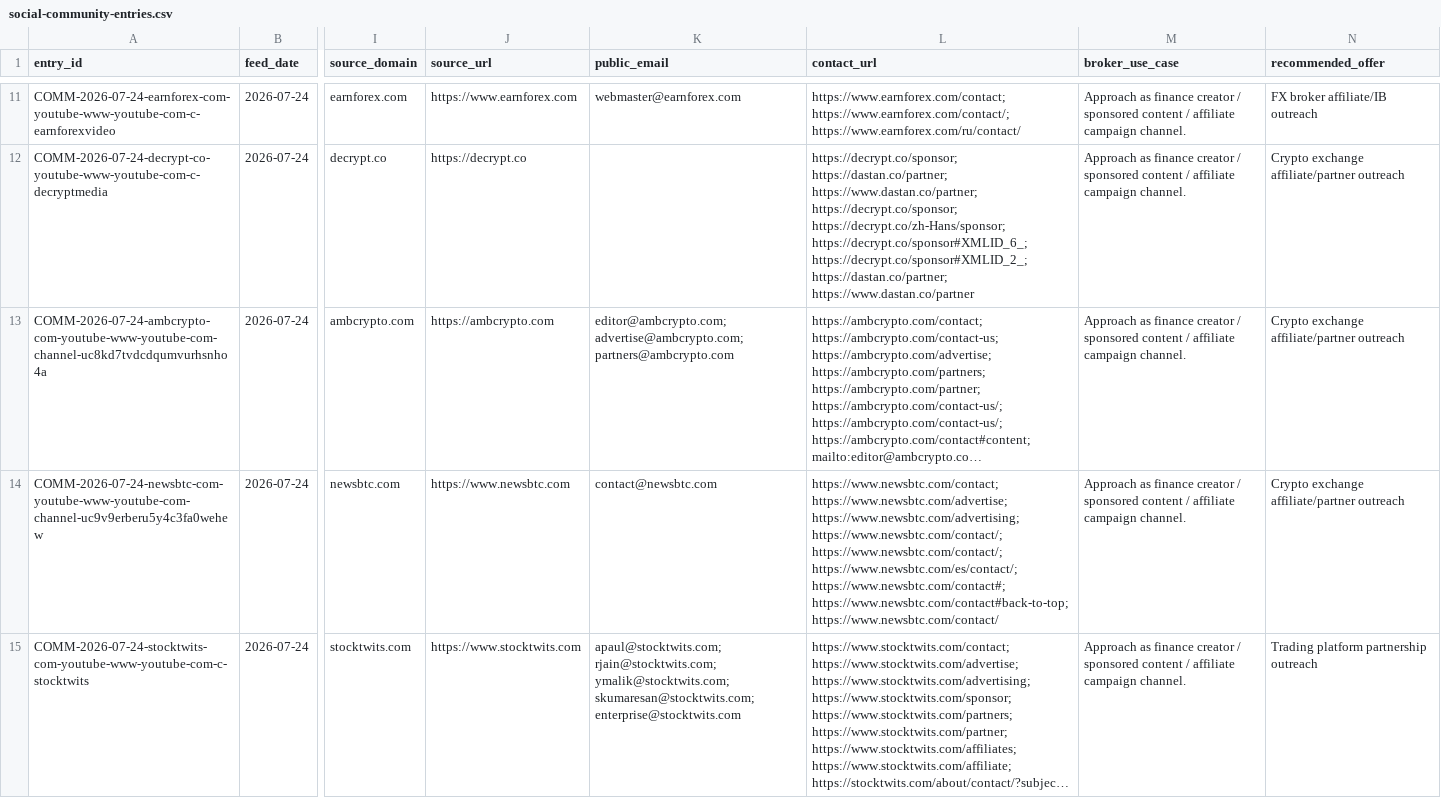
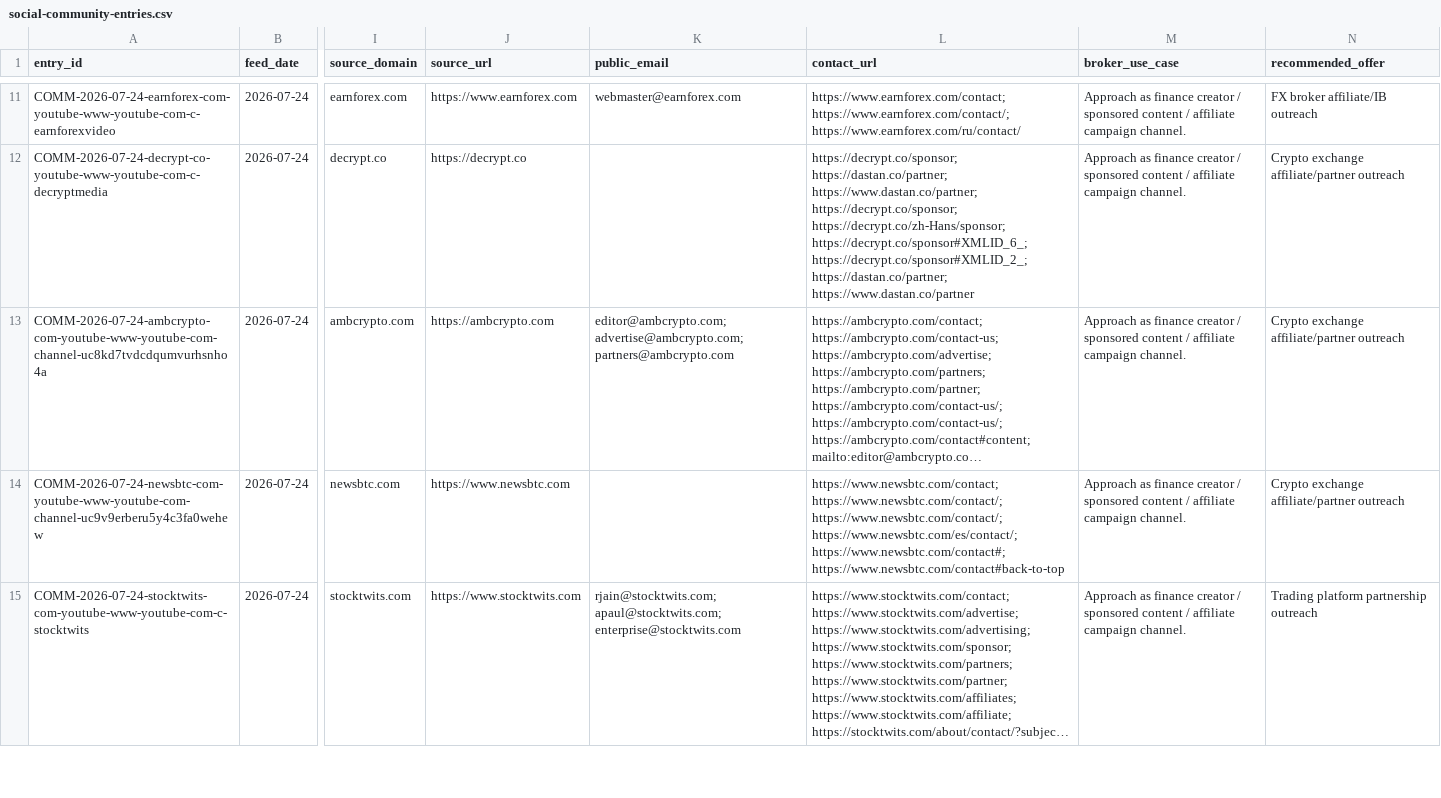
Before and after one commit to songchen539-alt/daily-active-trader-leads, a CSV file: data/social-community-entries.csv, drawn as a sheet; only a part is shown, gaps mark what is left out; long unchanged cells end in …; the diff covers the shown part only; the diff names each change by its address in the sheet, - before the commit and + after, or states it on an @@ line.

```diff
--- a/data/social-community-entries.csv
+++ b/data/social-community-entries.csv
-K14 (public_email): contact@newsbtc.com
+K14 (public_email): (empty)
-L14 (contact_url): https://www.newsbtc.com/contact; https://www.newsbtc.com/advertise; https://www.newsbtc.com/advertising; https://www.newsbtc.com/contact/; https://www.newsbtc.com/contact/; https://www.newsbtc.com/es/contact/; https://www.newsbtc.com/contact#; https://www.newsbtc.com/contact#back-to-top; https://www.newsbtc.com/contact/
+L14 (contact_url): https://www.newsbtc.com/contact; https://www.newsbtc.com/contact/; https://www.newsbtc.com/contact/; https://www.newsbtc.com/es/contact/; https://www.newsbtc.com/contact#; https://www.newsbtc.com/contact#back-to-top
-K15 (public_email): apaul@stocktwits.com; rjain@stocktwits.com; ymalik@stocktwits.com; skumaresan@stocktwits.com; enterprise@stocktwits.com
+K15 (public_email): rjain@stocktwits.com; apaul@stocktwits.com; enterprise@stocktwits.com
```
Also changed, not shown: 10 edited cells elsewhere in this file, data/client-opportunities.csv, data/contactable-prospects.csv, 10 other files.
